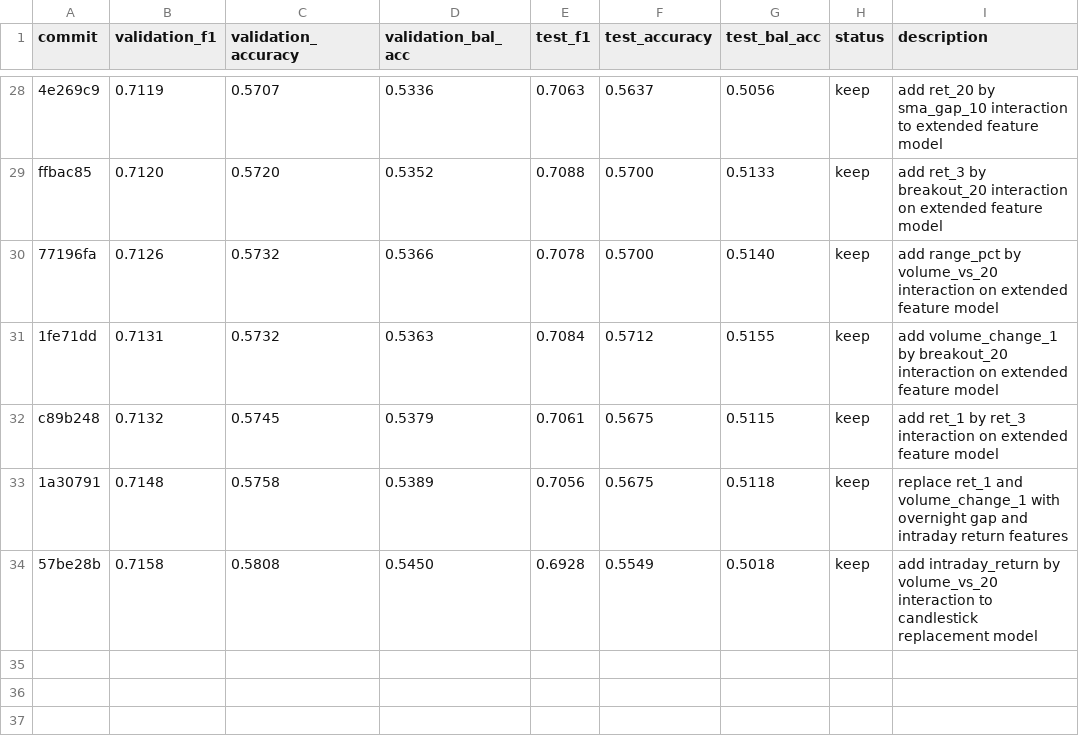
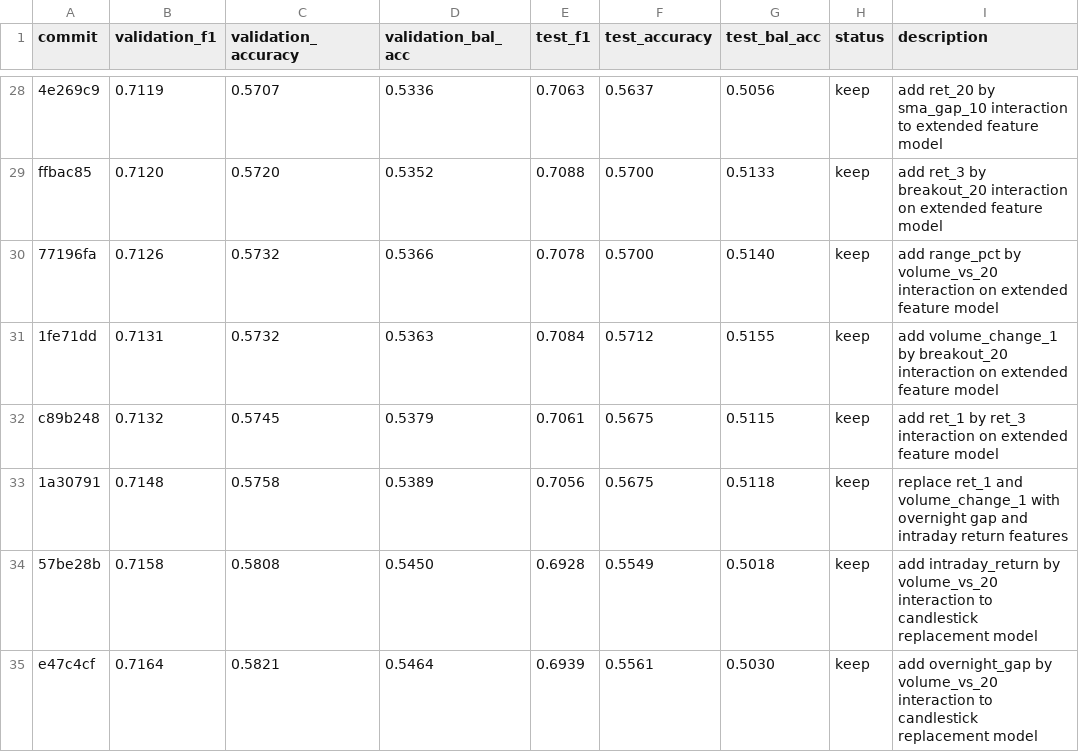
Before and after one commit to kaichieh/autoresearch, a TSV file: results.tsv, drawn as a sheet; only a part is shown, gaps mark what is left out; the diff names each change by its address in the sheet, - before the commit and + after, or states it on an @@ line.

Commit message:
Log new best GLD interaction result

```diff
--- a/results.tsv
+++ b/results.tsv
+row 35: e47c4cf | 0.7164 | 0.5821 | 0.5464 | 0.6939 | 0.5561 | 0.5030 | keep | add overnight_gap by volume_vs_20 interaction to candlestick replacement model
```
